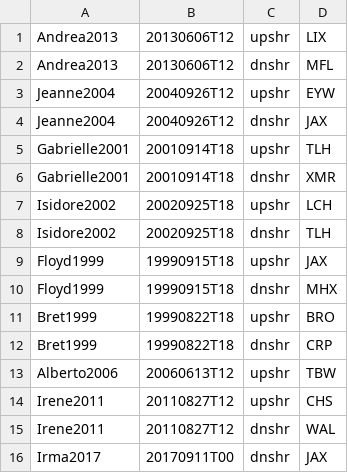
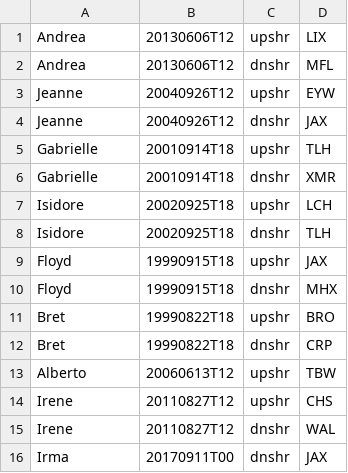
Before and after one commit to ahijevyc/vortexsoutheast, a CSV file: closest_observed_soundings/coastal.torn.csv, drawn as a sheet.

```diff
--- a/closest_observed_soundings/coastal.torn.csv
+++ b/closest_observed_soundings/coastal.torn.csv
@@ -1,16 +1,16 @@
-Andrea2013,20130606T12,upshr,LIX
-Andrea2013,20130606T12,dnshr,MFL
-Jeanne2004,20040926T12,upshr,EYW
-Jeanne2004,20040926T12,dnshr,JAX
-Gabrielle2001,20010914T18,upshr,TLH
-Gabrielle2001,20010914T18,dnshr,XMR
-Isidore2002,20020925T18,upshr,LCH
-Isidore2002,20020925T18,dnshr,TLH
-Floyd1999,19990915T18,upshr,JAX
-Floyd1999,19990915T18,dnshr,MHX
-Bret1999,19990822T18,upshr,BRO
-Bret1999,19990822T18,dnshr,CRP
-Alberto2006,20060613T12,upshr,TBW
-Irene2011,20110827T12,upshr,CHS
-Irene2011,20110827T12,dnshr,WAL
-Irma2017,20170911T00,dnshr,JAX
+Andrea,20130606T12,upshr,LIX
+Andrea,20130606T12,dnshr,MFL
+Jeanne,20040926T12,upshr,EYW
+Jeanne,20040926T12,dnshr,JAX
+Gabrielle,20010914T18,upshr,TLH
+Gabrielle,20010914T18,dnshr,XMR
+Isidore,20020925T18,upshr,LCH
+Isidore,20020925T18,dnshr,TLH
+Floyd,19990915T18,upshr,JAX
+Floyd,19990915T18,dnshr,MHX
+Bret,19990822T18,upshr,BRO
+Bret,19990822T18,dnshr,CRP
+Alberto,20060613T12,upshr,TBW
+Irene,20110827T12,upshr,CHS
+Irene,20110827T12,dnshr,WAL
+Irma,20170911T00,dnshr,JAX
```
Also changed, not shown: closest_observed_soundings/inland.torn.csv, closest_observed_soundings/strongLTC.manytorn.csv, 2 other files.
